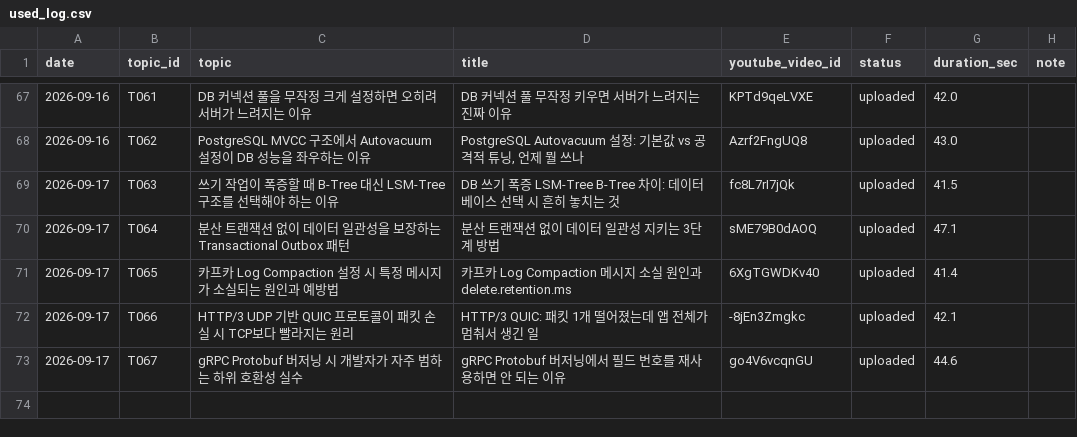
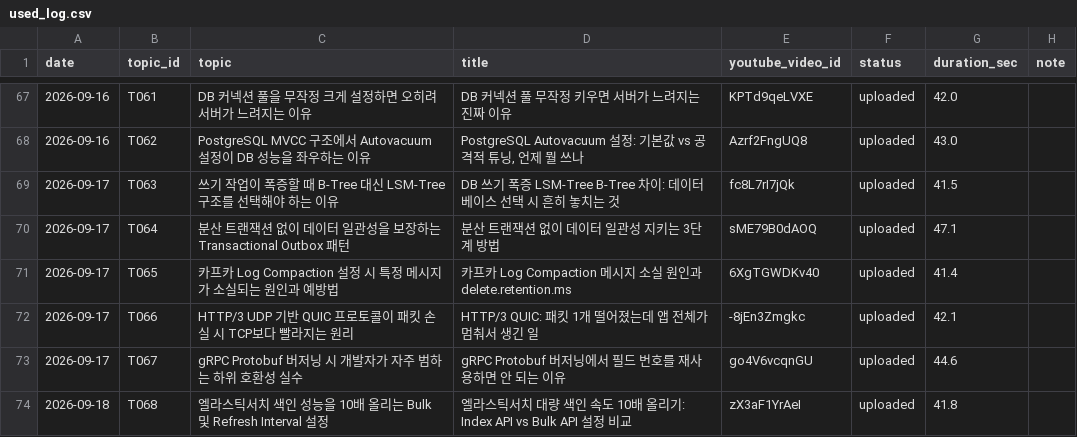
Before and after one commit to 1230-png/Rush22, a CSV file: used_log.csv, drawn as a sheet; only a part is shown, gaps mark what is left out; the diff names each change by its address in the sheet, - before the commit and + after, or states it on an @@ line.

```diff
--- a/used_log.csv
+++ b/used_log.csv
+row 74: 2026-09-18 | T068 | 엘라스틱서치 색인 성능을 10배 올리는 Bulk 및 Refresh Interval 설정 | 엘라스틱서치 대량 색인 속도 10배 올리기: Index API vs Bulk API 설정 비교 | zX3aF1YrAeI | uploaded | 41.8
```
